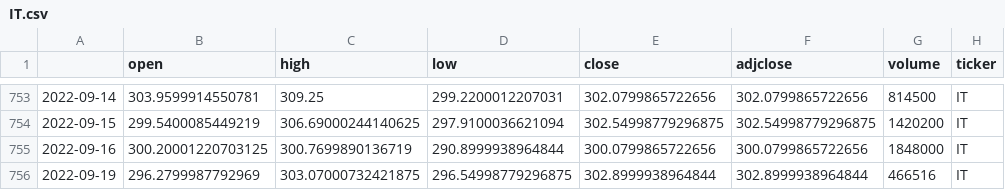
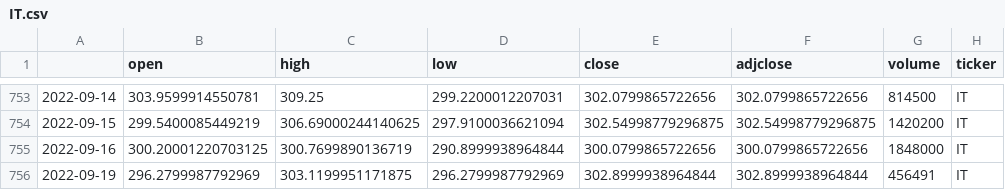
Before and after one commit to RGranston/Project1, a CSV file: Resources/IT.csv, drawn as a sheet; only a part is shown, gaps mark what is left out; the diff names each change by its address in the sheet, - before the commit and + after, or states it on an @@ line.

```diff
--- a/Resources/IT.csv
+++ b/Resources/IT.csv
-C756 (high): 303.07000732421875
+C756 (high): 303.1199951171875
-D756 (low): 296.54998779296875
+D756 (low): 296.2799987792969
-G756 (volume): 466516
+G756 (volume): 456491
```
Also changed, not shown: Resources/DG.csv, Resources/IRM.csv, 6 other files.
